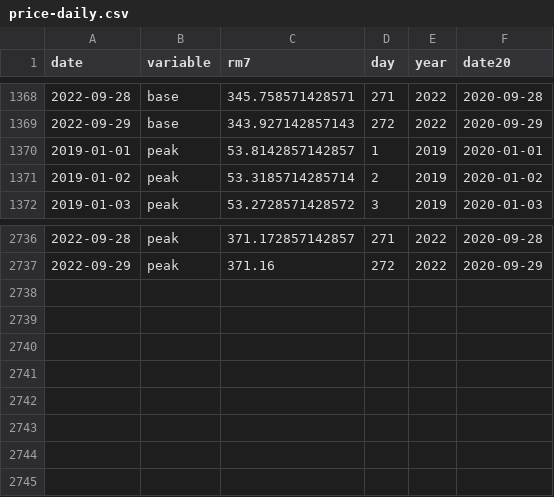
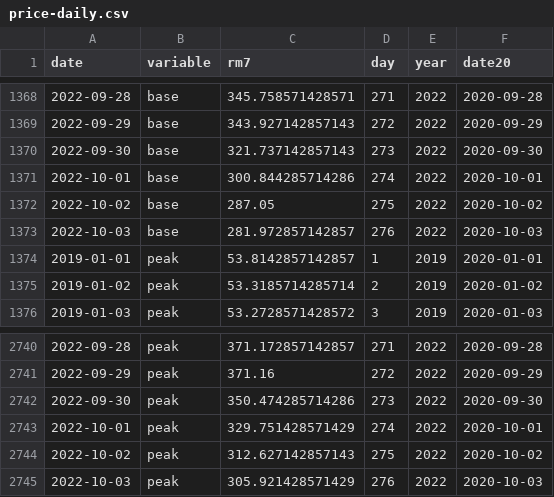
Before and after one commit to petres/energy, a CSV file: web/data/electricity/price-daily.csv, drawn as a sheet; only a part is shown, gaps mark what is left out.

Commit message:
updating price data

```diff
--- a/web/data/electricity/price-daily.csv
+++ b/web/data/electricity/price-daily.csv
@@ -1369,2 +1369,6 @@ date,variable,rm7,day,year,date20
 2022-09-29,base,343.927142857143,272,2022,2020-09-29
+2022-09-30,base,321.737142857143,273,2022,2020-09-30
+2022-10-01,base,300.844285714286,274,2022,2020-10-01
+2022-10-02,base,287.05,275,2022,2020-10-02
+2022-10-03,base,281.972857142857,276,2022,2020-10-03
 2019-01-01,peak,53.8142857142857,1,2019,2020-01-01
@@ -2737 +2741,5 @@ date,variable,rm7,day,year,date20
 2022-09-29,peak,371.16,272,2022,2020-09-29
+2022-09-30,peak,350.474285714286,273,2022,2020-09-30
+2022-10-01,peak,329.751428571429,274,2022,2020-10-01
+2022-10-02,peak,312.627142857143,275,2022,2020-10-02
+2022-10-03,peak,305.921428571429,276,2022,2020-10-03
```
